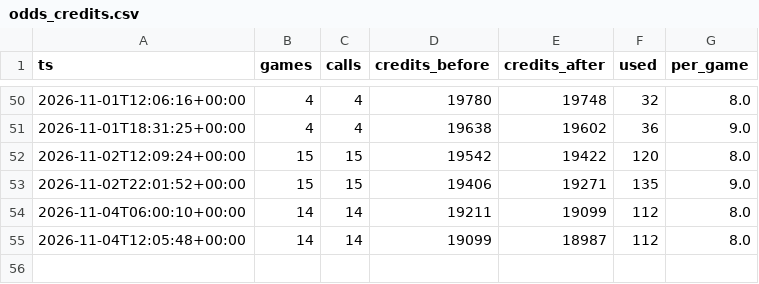
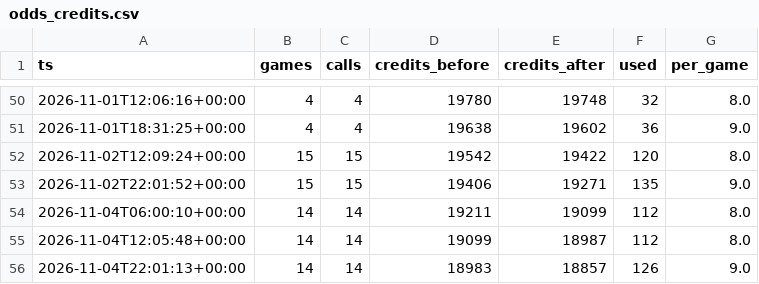
Before and after one commit to jlwin1995-alt/Bball, a CSV file: data/log/odds_credits.csv, drawn as a sheet; only a part is shown, gaps mark what is left out.

```diff
--- a/data/log/odds_credits.csv
+++ b/data/log/odds_credits.csv
@@ -55 +55,2 @@ ts,games,calls,credits_before,credits_after,used,per_game
 2026-11-04T12:05:48+00:00,14,14,19099,18987,112,8.0
+2026-11-04T22:01:13+00:00,14,14,18983,18857,126,9.0
```
Also changed, not shown: 4 other files.
